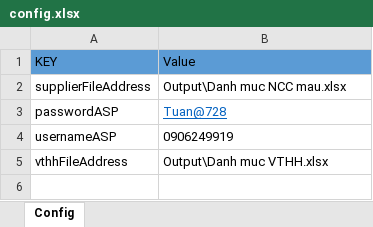
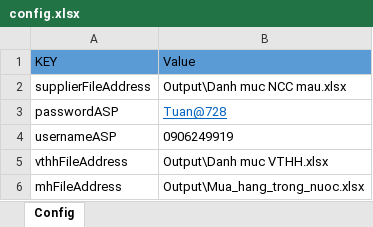
Before and after one commit to phuocanh2k1/RPA_AmberMuaHang, an Excel workbook: config/config.xlsx, sheet Config, drawn as a sheet; values as stored, in another font and other column widths than the file's, no borders; the diff names each change by its address in the sheet, - before the commit and + after, or states it on an @@ line.

```diff
--- a/config/config.xlsx (sheet Config)
+++ b/config/config.xlsx (sheet Config)
+row 6: mhFileAddress | Output\Mua_hang_trong_nuoc.xlsx
```
Also changed, not shown: 13 other files.
